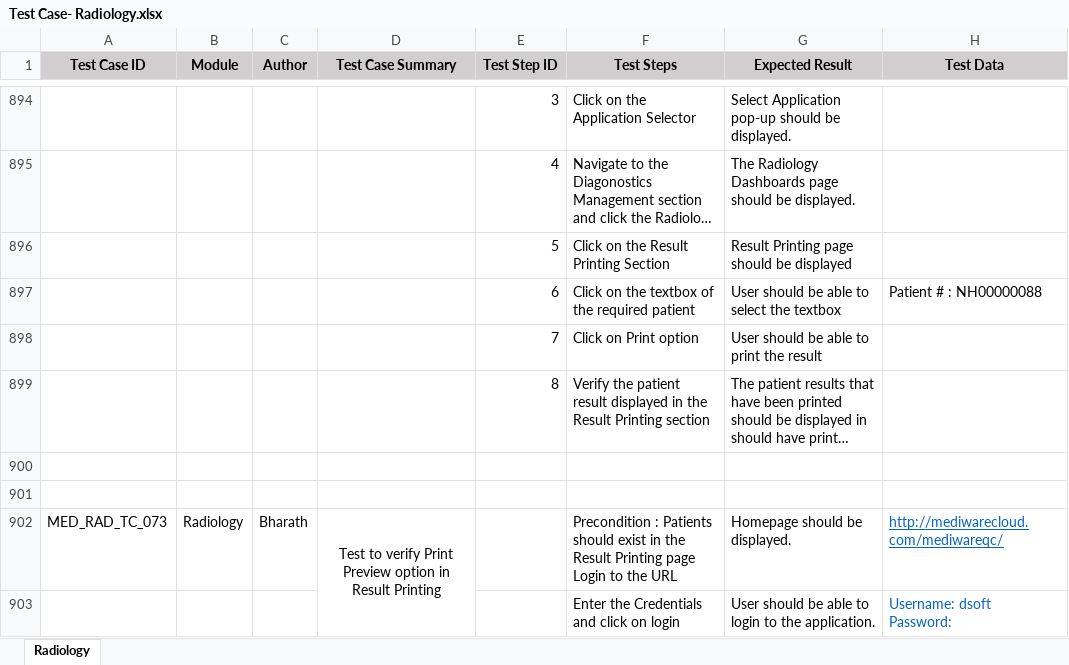
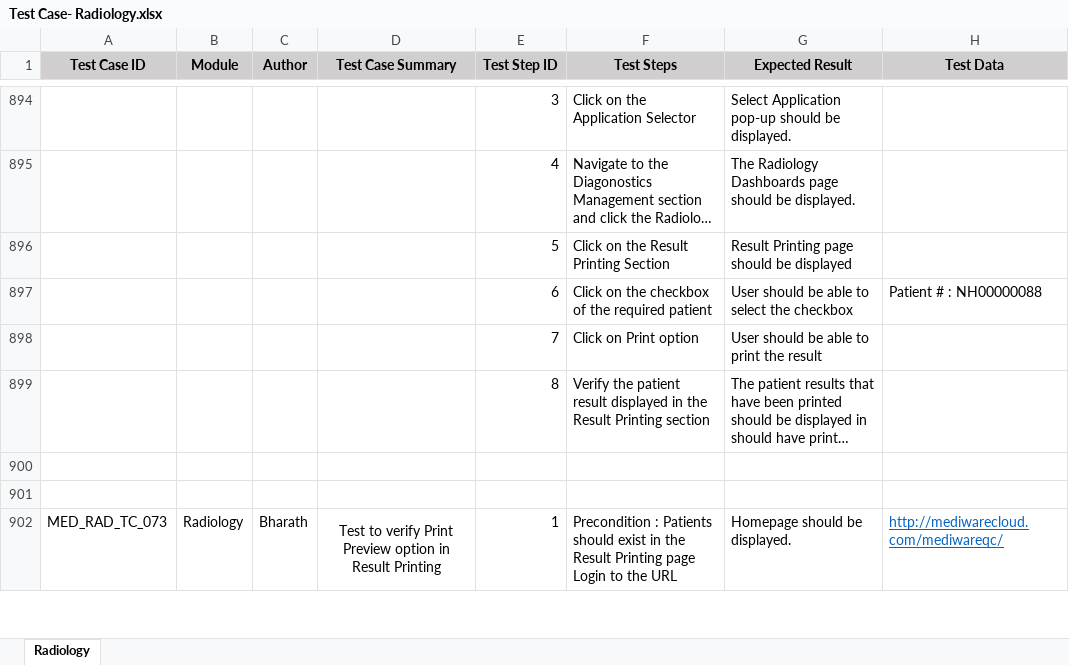
Before and after one commit to RijoJohnPatric/CentralRepository-Mediware, an Excel workbook: Test Case/Bharath/Test Case- Radiology.xlsx, sheet Radiology, drawn as a sheet; only a part is shown, gaps mark what is left out; long unchanged cells end in …; values as stored, in another font and other column widths than the file's, no borders; the diff covers the shown part only; the diff names each change by its address in the sheet, - before the commit and + after, or states it on an @@ line.

Commit message:
RadiologyBharath

```diff
--- a/Test Case/Bharath/Test Case- Radiology.xlsx (sheet Radiology)
+++ b/Test Case/Bharath/Test Case- Radiology.xlsx (sheet Radiology)
-F897 (Test Steps): Click on the textbox of the required patient
+F897 (Test Steps): Click on the checkbox of the required patient
-G897 (Expected Result): User should be able to select the textbox
+G897 (Expected Result): User should be able to select the checkbox
-E902 (Test Step ID): (empty)
+E902 (Test Step ID): 1
@@ row 903 moved to row 959: Enter the Credentials and click on login @@
```
Also changed, not shown: 181 added rows, 1 removed row, 1 moved row, 41 edited cells and merged cells elsewhere in this sheet.
